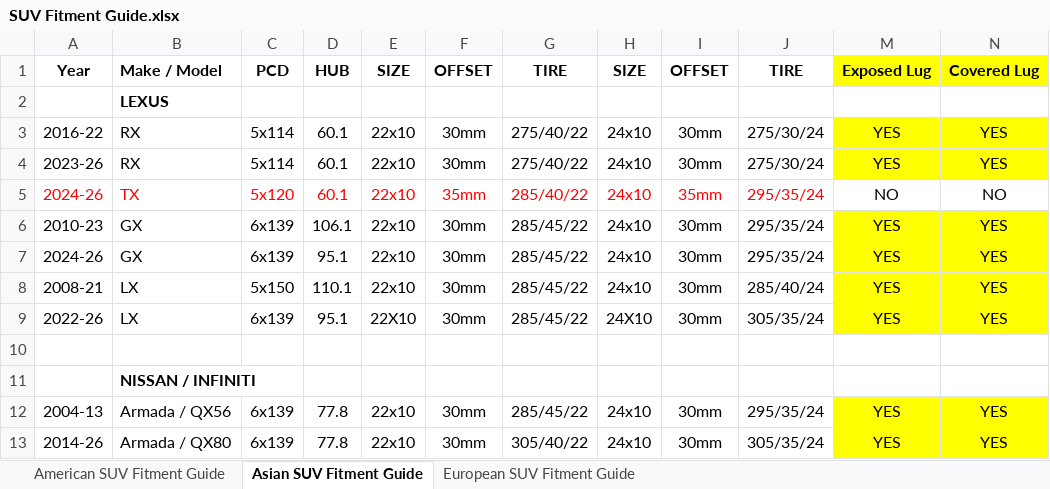
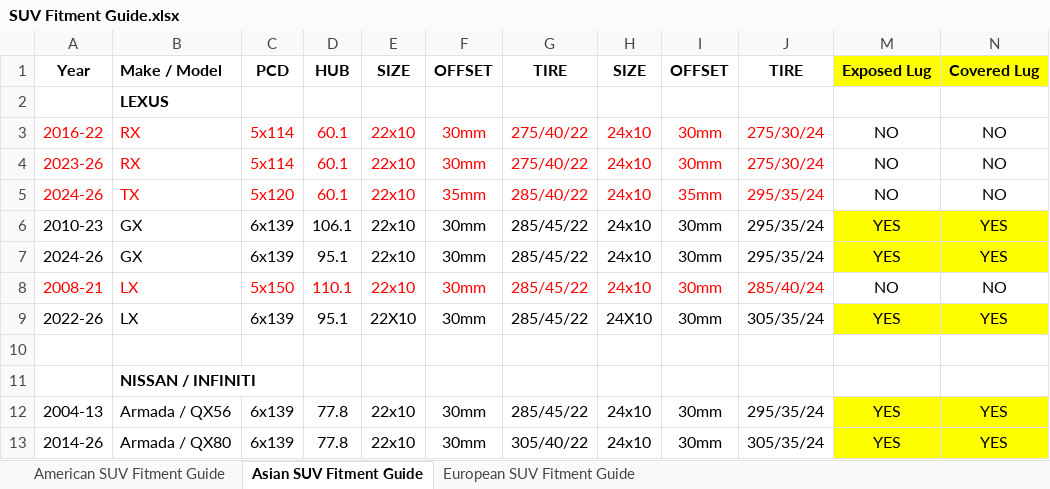
Before and after one commit to covedigital/calder-wheels, an Excel workbook: docs/architecture/SUV Fitment Guide.xlsx, sheet Asian SUV Fitment Guide, drawn as a sheet; values as stored, in another font and other column widths than the file's, no borders; the diff names each change by its address in the sheet, - before the commit and + after, or states it on an @@ line.

Commit message:
Backup: developer WIP baseline + 11-15 assessment docs before site-update batches (CSS edits, fitment xlsx updates, products_export_1.csv)

```diff
--- a/docs/architecture/SUV Fitment Guide.xlsx (sheet Asian SUV Fitment Guide)
+++ b/docs/architecture/SUV Fitment Guide.xlsx (sheet Asian SUV Fitment Guide)
-A3:J4 text colour: black
+A3:J4 text colour: #FF0000
-M3:M4: YES
+M3:M4: NO
-M3:N4 fill: #FFFF00
+M3:N4 fill: none
-N3:N4: YES
+N3:N4: NO
-A8:J8 text colour: black
+A8:J8 text colour: #FF0000
-M8: YES
+M8: NO
-M8:N8 fill: #FFFF00
+M8:N8 fill: none
-N8: YES
+N8: NO
```
Also changed, not shown: sheet European SUV Fitment Guide, docs/architecture/SUV Data Sheet revised 10-21-26.xlsx, 6 other files.
